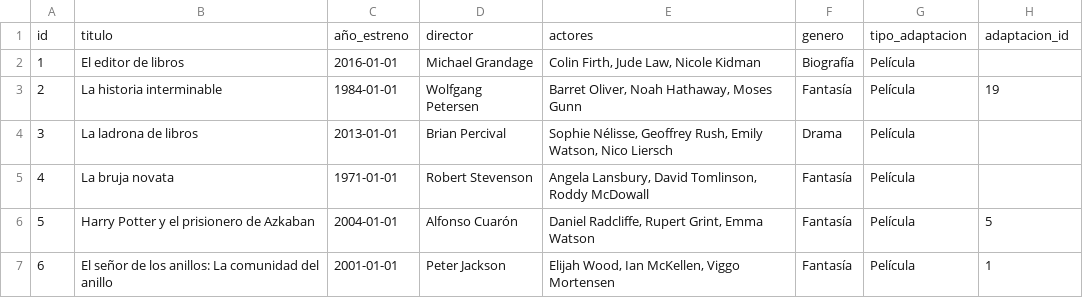
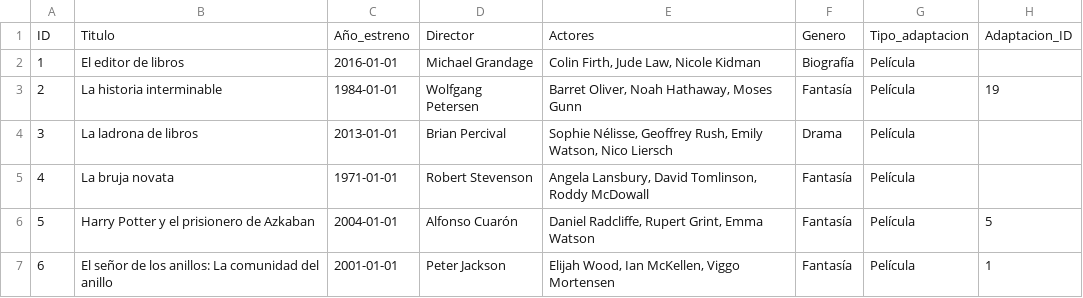
Before and after one commit to dgb-asir1/iapwe-biblioteca, a CSV file: docker_bbdd/csv/Peliculas.csv, drawn as a sheet; only a part is shown.

```diff
--- a/docker_bbdd/csv/Peliculas.csv
+++ b/docker_bbdd/csv/Peliculas.csv
@@ -1,2 +1,2 @@
-id;titulo;año_estreno;director;actores;genero;tipo_adaptacion;adaptacion_id
+ID;Titulo;Año_estreno;Director;Actores;Genero;Tipo_adaptacion;Adaptacion_ID
 1;El editor de libros;2016-01-01;Michael Grandage;Colin Firth, Jude Law, Nicole Kidman;Biografía;Película;
```
Also changed, not shown: docker_bbdd/csv/Autores.csv, docker_bbdd/csv/Clientes.csv, 19 other files.
